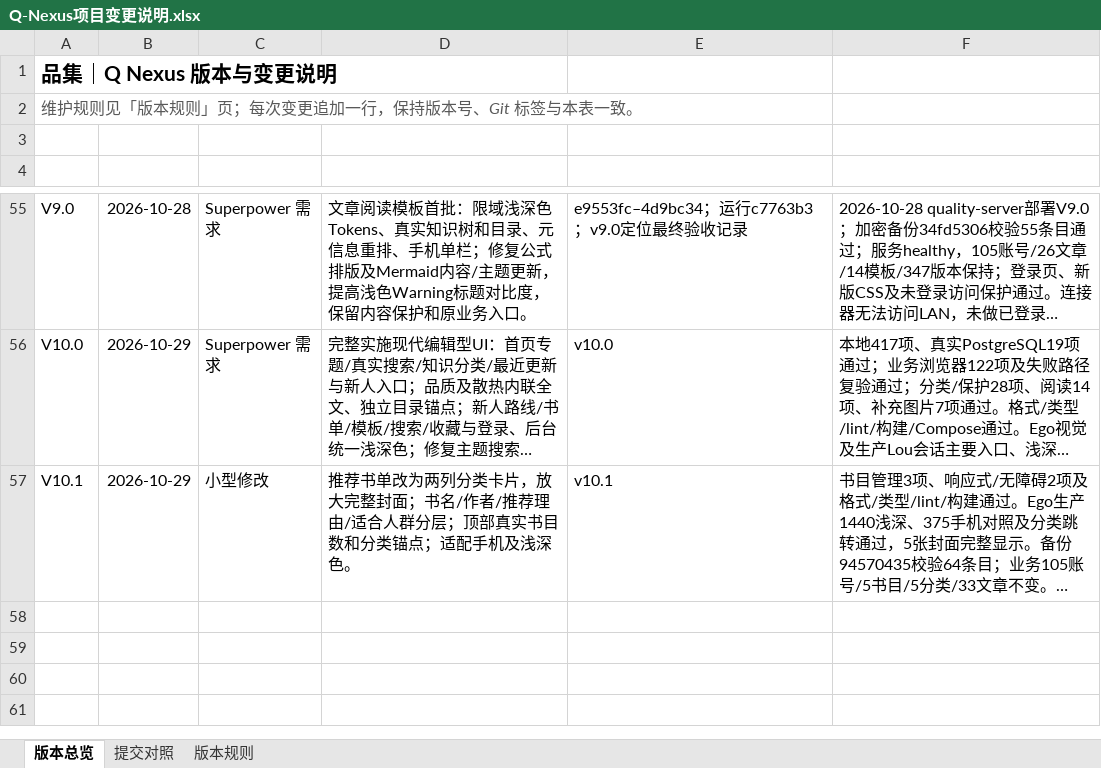
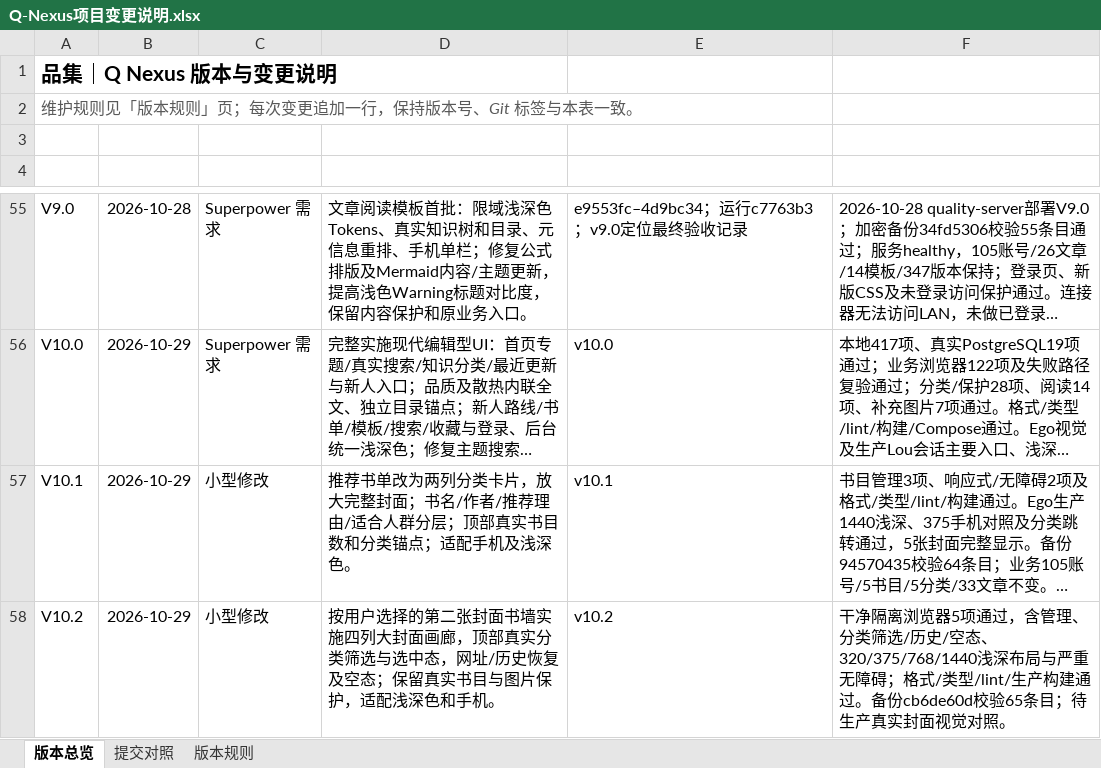
Before and after one commit to profundity-max/quality-homepage, an Excel workbook: Q-Nexus项目变更说明.xlsx, sheet 版本总览, drawn as a sheet; only a part is shown, gaps mark what is left out; long unchanged cells end in …; values as stored, in another font and other column widths than the file's, no borders; the diff names each change by its address in the sheet, - before the commit and + after, or states it on an @@ line.

```diff
--- a/Q-Nexus项目变更说明.xlsx (sheet 版本总览)
+++ b/Q-Nexus项目变更说明.xlsx (sheet 版本总览)
+row 58: V10.2 | 2026-10-29 | 小型修改 | 按用户选择的第二张封面书墙实施四列大封面画廊，顶部真实分类筛选与选中态，网址/历史恢复及空态；保留真实书目与图片保护，适配浅深色和手机。 | v10.2 | 干净隔离浏览器5项通过，含管理、分类筛选/历史/空态、320/375/768/1440浅深布局与严重无障碍；格式/类型/lint/生产构建通过。备份cb6de60d校验65条目；待生产真实封面视觉对照。
```
Also changed, not shown: sheet 提交对照, 12 other files.
